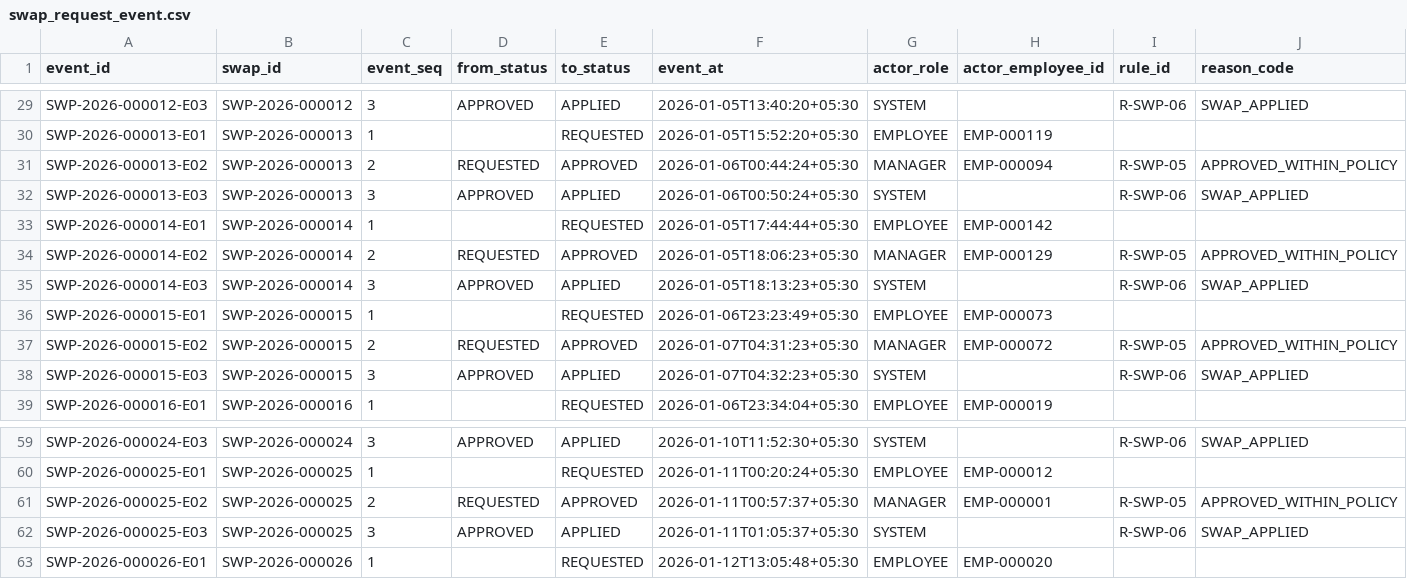
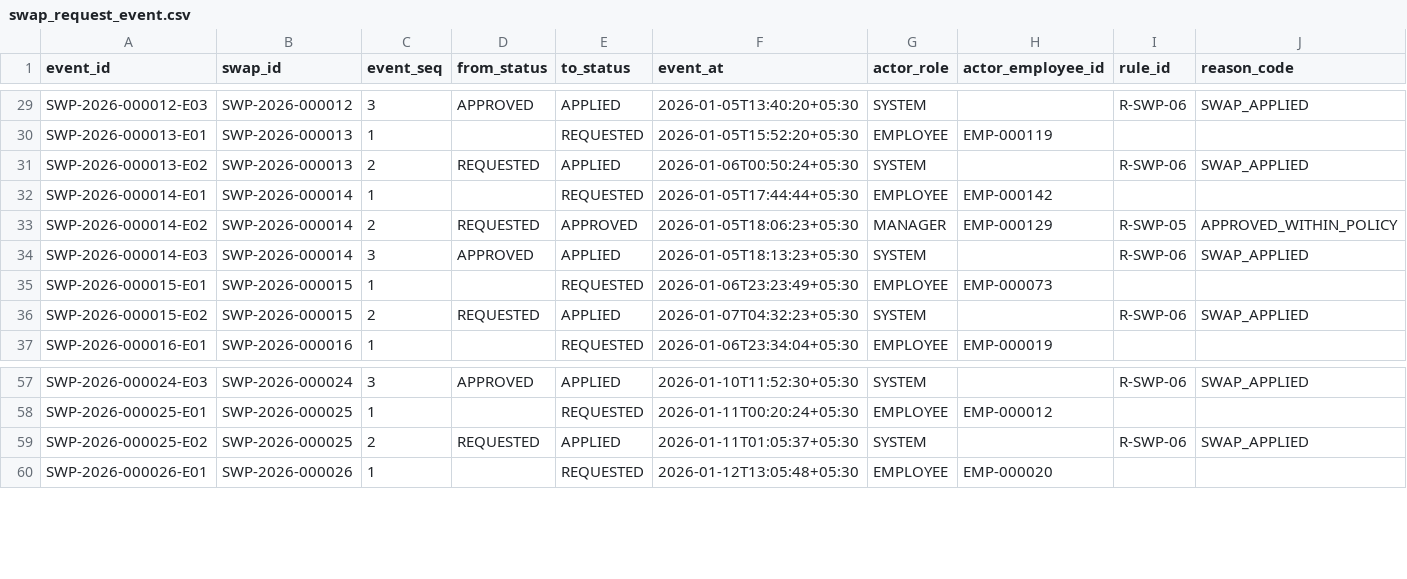
Before and after one commit to arpitad791/YottaShift, a CSV file: data/starter/csv/swap_request_event.csv, drawn as a sheet; only a part is shown, gaps mark what is left out.

```diff
--- a/data/starter/csv/swap_request_event.csv
+++ b/data/starter/csv/swap_request_event.csv
@@ -30,4 +30,3 @@ SWP-2026-000012-E03,SWP-2026-000012,3,APPROVED,APPLIED,2026-01-05T13:40:20+05:30
 SWP-2026-000013-E01,SWP-2026-000013,1,,REQUESTED,2026-01-05T15:52:20+05:30,EMPLOYEE,EMP-000119,,
-SWP-2026-000013-E02,SWP-2026-000013,2,REQUESTED,APPROVED,2026-01-06T00:44:24+05:30,MANAGER,EMP-000094,R-SWP-05,APPROVED_WITHIN_POLICY
-SWP-2026-000013-E03,SWP-2026-000013,3,APPROVED,APPLIED,2026-01-06T00:50:24+05:30,SYSTEM,,R-SWP-06,SWAP_APPLIED
+SWP-2026-000013-E02,SWP-2026-000013,2,REQUESTED,APPLIED,2026-01-06T00:50:24+05:30,SYSTEM,,R-SWP-06,SWAP_APPLIED
 SWP-2026-000014-E01,SWP-2026-000014,1,,REQUESTED,2026-01-05T17:44:44+05:30,EMPLOYEE,EMP-000142,,
@@ -36,4 +35,3 @@ SWP-2026-000014-E03,SWP-2026-000014,3,APPROVED,APPLIED,2026-01-05T18:13:23+05:30
 SWP-2026-000015-E01,SWP-2026-000015,1,,REQUESTED,2026-01-06T23:23:49+05:30,EMPLOYEE,EMP-000073,,
-SWP-2026-000015-E02,SWP-2026-000015,2,REQUESTED,APPROVED,2026-01-07T04:31:23+05:30,MANAGER,EMP-000072,R-SWP-05,APPROVED_WITHIN_POLICY
-SWP-2026-000015-E03,SWP-2026-000015,3,APPROVED,APPLIED,2026-01-07T04:32:23+05:30,SYSTEM,,R-SWP-06,SWAP_APPLIED
+SWP-2026-000015-E02,SWP-2026-000015,2,REQUESTED,APPLIED,2026-01-07T04:32:23+05:30,SYSTEM,,R-SWP-06,SWAP_APPLIED
 SWP-2026-000016-E01,SWP-2026-000016,1,,REQUESTED,2026-01-06T23:34:04+05:30,EMPLOYEE,EMP-000019,,
@@ -60,4 +58,3 @@ SWP-2026-000024-E03,SWP-2026-000024,3,APPROVED,APPLIED,2026-01-10T11:52:30+05:30
 SWP-2026-000025-E01,SWP-2026-000025,1,,REQUESTED,2026-01-11T00:20:24+05:30,EMPLOYEE,EMP-000012,,
-SWP-2026-000025-E02,SWP-2026-000025,2,REQUESTED,APPROVED,2026-01-11T00:57:37+05:30,MANAGER,EMP-000001,R-SWP-05,APPROVED_WITHIN_POLICY
-SWP-2026-000025-E03,SWP-2026-000025,3,APPROVED,APPLIED,2026-01-11T01:05:37+05:30,SYSTEM,,R-SWP-06,SWAP_APPLIED
+SWP-2026-000025-E02,SWP-2026-000025,2,REQUESTED,APPLIED,2026-01-11T01:05:37+05:30,SYSTEM,,R-SWP-06,SWAP_APPLIED
 SWP-2026-000026-E01,SWP-2026-000026,1,,REQUESTED,2026-01-12T13:05:48+05:30,EMPLOYEE,EMP-000020,,
```
Also changed, not shown: data/starter/csv/attendance_event.csv, data/starter/csv/attendance_reconciliation.csv, 25 other files.
